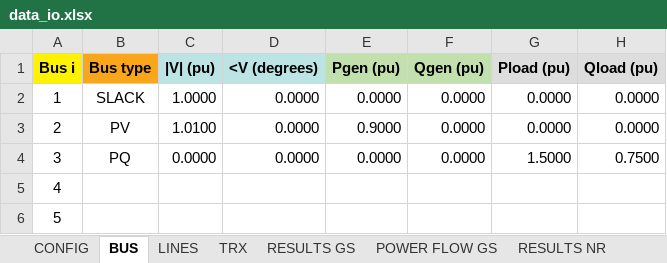
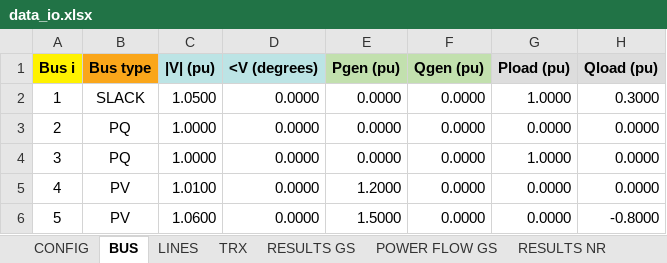
Before and after one commit to jdsimoza/PowerFlow, an Excel workbook: data_io.xlsx, sheet BUS, drawn as a sheet; values as stored, in another font and other column widths than the file's, no borders; the diff names each change by its address in the sheet, - before the commit and + after, or states it on an @@ line.

```diff
--- a/data_io.xlsx (sheet BUS)
+++ b/data_io.xlsx (sheet BUS)
-C2 (|V| (pu)): 1.0000
+C2 (|V| (pu)): 1.0500
-G2 (Pload (pu)): 0.0000
+G2 (Pload (pu)): 1.0000
-H2 (Qload (pu)): 0.0000
+H2 (Qload (pu)): 0.3000
-B3 (Bus type): PV
+B3 (Bus type): PQ
-C3 (|V| (pu)): 1.0100
+C3 (|V| (pu)): 1.0000
-E3 (Pgen (pu)): 0.9000
+E3 (Pgen (pu)): 0.0000
-C4 (|V| (pu)): 0.0000
+C4 (|V| (pu)): 1.0000
-G4 (Pload (pu)): 1.5000
+G4 (Pload (pu)): 1.0000
-H4 (Qload (pu)): 0.7500
+H4 (Qload (pu)): 0.0000
-B5:B6 (Bus type): (empty)
+B5:B6 (Bus type): PV
-C5 (|V| (pu)): (empty)
+C5 (|V| (pu)): 1.0100
-D5:D6 (<V (degrees)): (empty)
+D5:D6 (<V (degrees)): 0.0000
-E5 (Pgen (pu)): (empty)
+E5 (Pgen (pu)): 1.2000
-F5:F6 (Qgen (pu)): (empty)
+F5:F6 (Qgen (pu)): 0.0000
-G5:G6 (Pload (pu)): (empty)
+G5:G6 (Pload (pu)): 0.0000
-H5 (Qload (pu)): (empty)
+H5 (Qload (pu)): 0.0000
-C6 (|V| (pu)): (empty)
+C6 (|V| (pu)): 1.0600
-E6 (Pgen (pu)): (empty)
+E6 (Pgen (pu)): 1.5000
-H6 (Qload (pu)): (empty)
+H6 (Qload (pu)): -0.8000
```
Also changed, not shown: 7 other files.
